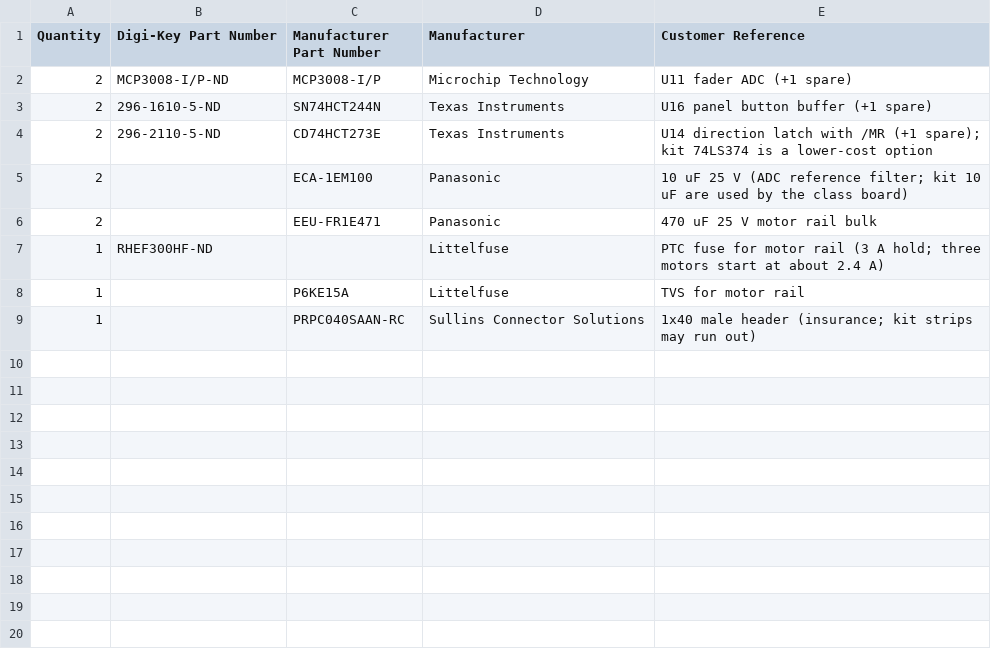
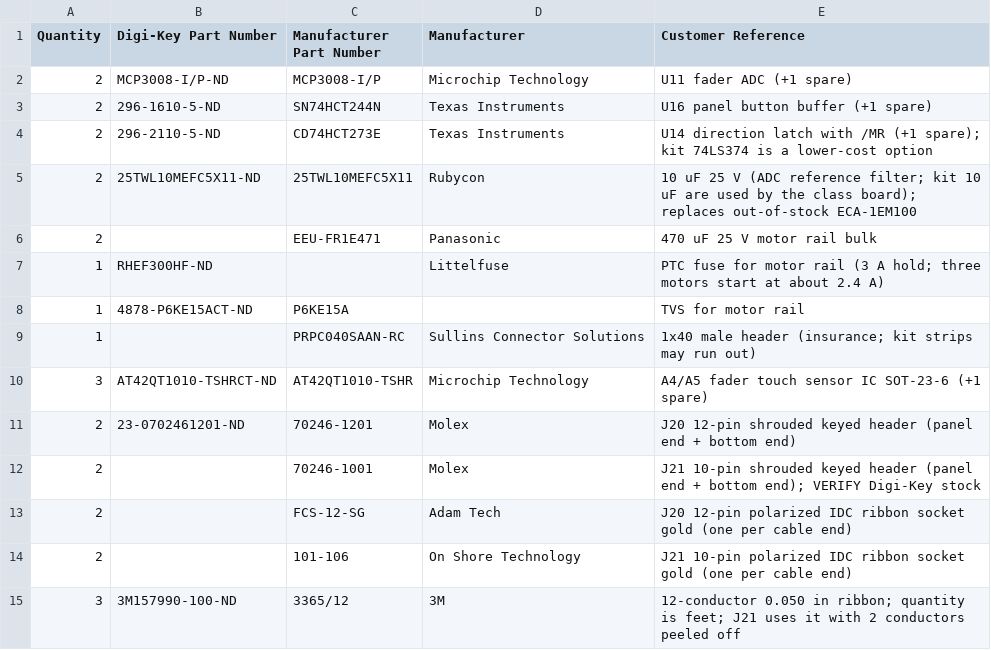
Before and after one commit to TravisNagle/ECEN5613_Final_Project, a CSV file: hardware/digikey_phase1_2_order.csv, drawn as a sheet.

```diff
--- a/hardware/digikey_phase1_2_order.csv
+++ b/hardware/digikey_phase1_2_order.csv
@@ -4,6 +4,12 @@ Quantity,Digi-Key Part Number,Manufacturer Part Number,Manufacturer,Customer Ref
 2,296-2110-5-ND,CD74HCT273E,Texas Instruments,U14 direction latch with /MR (+1 spare); kit 74LS374 is a lower-cost option
-2,,ECA-1EM100,Panasonic,10 uF 25 V (ADC reference filter; kit 10 uF are used by the class board)
+2,25TWL10MEFC5X11-ND,25TWL10MEFC5X11,Rubycon,10 uF 25 V (ADC reference filter; kit 10 uF are used by the class board); replaces out-of-stock ECA-1EM100
 2,,EEU-FR1E471,Panasonic,470 uF 25 V motor rail bulk
 1,RHEF300HF-ND,,Littelfuse,PTC fuse for motor rail (3 A hold; three motors start at about 2.4 A)
-1,,P6KE15A,Littelfuse,TVS for motor rail
+1,4878-P6KE15ACT-ND,P6KE15A,,TVS for motor rail
 1,,PRPC040SAAN-RC,Sullins Connector Solutions,1x40 male header (insurance; kit strips may run out)
+3,AT42QT1010-TSHRCT-ND,AT42QT1010-TSHR,Microchip Technology,A4/A5 fader touch sensor IC SOT-23-6 (+1 spare)
+2,23-0702461201-ND,70246-1201,Molex,J20 12-pin shrouded keyed header (panel end + bottom end)
+2,,70246-1001,Molex,J21 10-pin shrouded keyed header (panel end + bottom end); VERIFY Digi-Key stock
+2,,FCS-12-SG,Adam Tech,J20 12-pin polarized IDC ribbon socket gold (one per cable end)
+2,,101-106,On Shore Technology,J21 10-pin polarized IDC ribbon socket gold (one per cable end)
+3,3M157990-100-ND,3365/12,3M,12-conductor 0.050 in ribbon; quantity is feet; J21 uses it with 2 conductors peeled off
```
Also changed, not shown: 2 other files.
